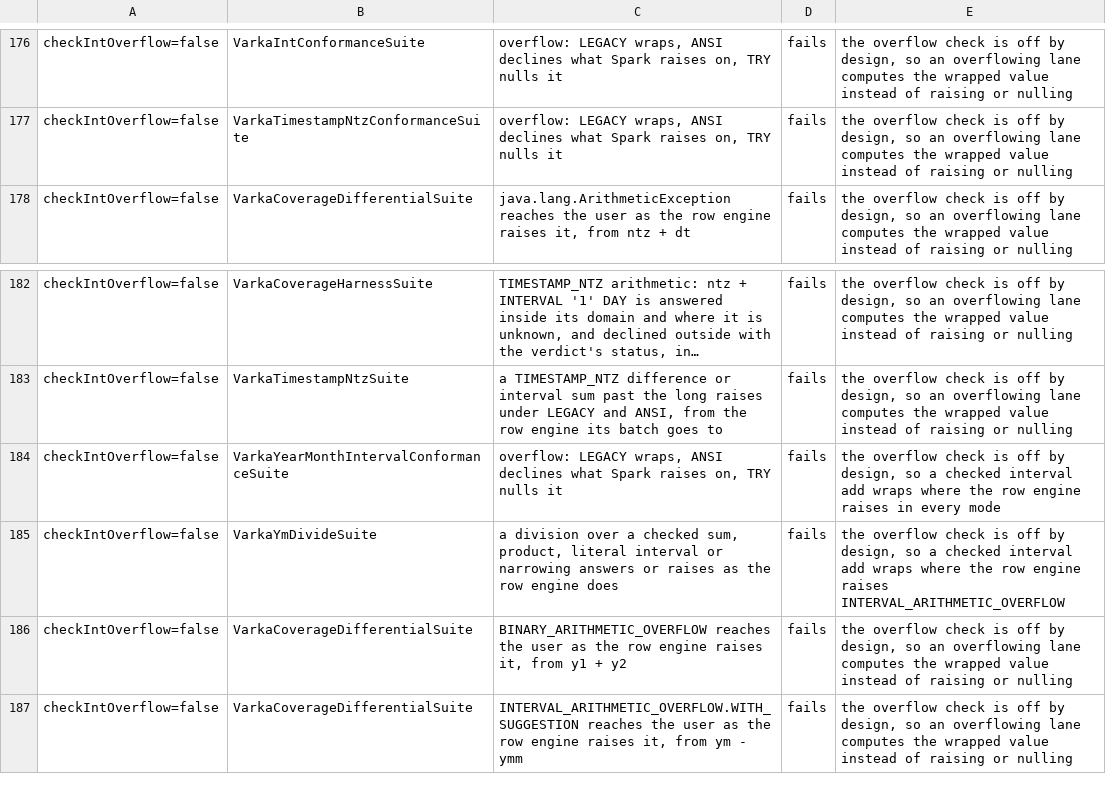
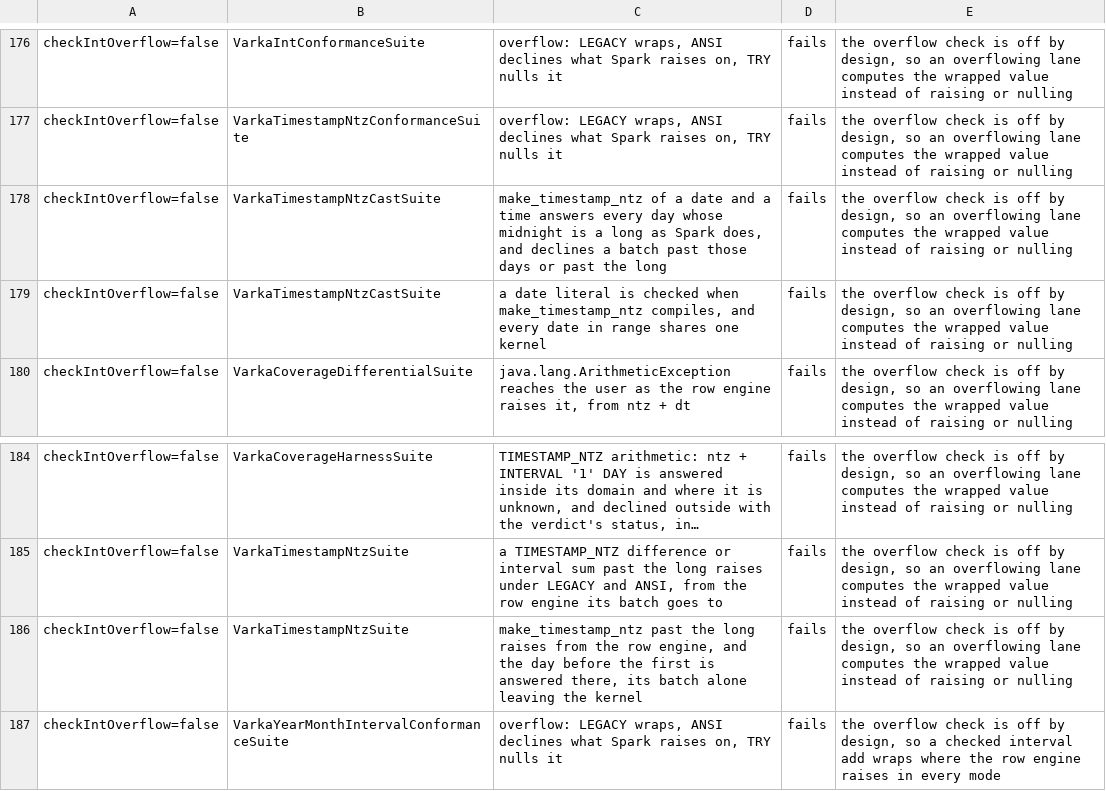
Before and after one commit to vecbricks/varka, a TSV file: sql/varka/matrix/skips.tsv, drawn as a sheet; only a part is shown, gaps mark what is left out; the shorter side is filled out with more unchanged rows; long unchanged cells end in …; the diff names each change by its address in the sheet, - before the commit and + after, or states it on an @@ line.

```diff
--- a/sql/varka/matrix/skips.tsv
+++ b/sql/varka/matrix/skips.tsv
+row 178: checkIntOverflow=false | VarkaTimestampNtzCastSuite | make_timestamp_ntz of a date and a time answers every day whose midnight is a long as Spark does, and declines a batch past those days or past the long | fails | the overflow check is off by design, so an overflowing lane computes the wrapped value instead of raising or nulling
+row 179: checkIntOverflow=false | VarkaTimestampNtzCastSuite | a date literal is checked when make_timestamp_ntz compiles, and every date in range shares one kernel | fails | the overflow check is off by design, so an overflowing lane computes the wrapped value instead of raising or nulling
+row 186: checkIntOverflow=false | VarkaTimestampNtzSuite | make_timestamp_ntz past the long raises from the row engine, and the day before the first is answered there, its batch alone leaving the kernel | fails | the overflow check is off by design, so an overflowing lane computes the wrapped value instead of raising or nulling
```
